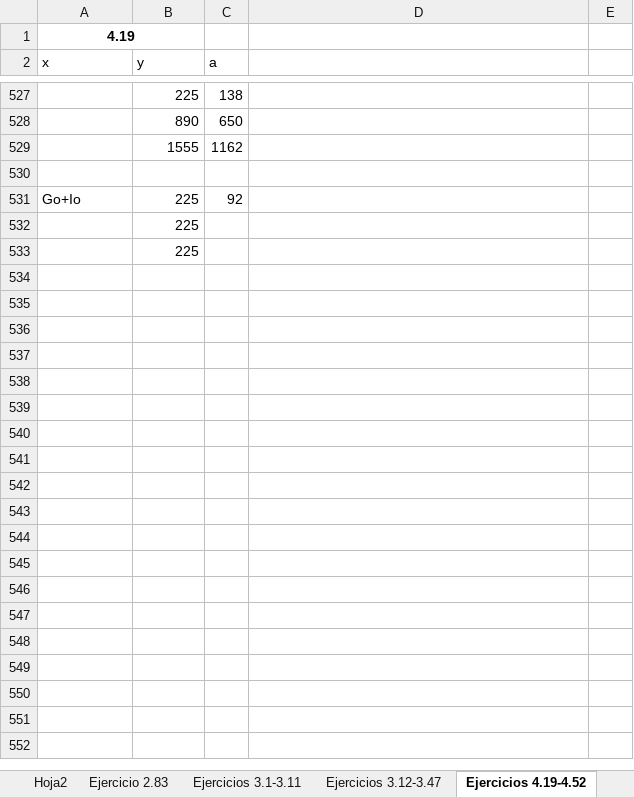
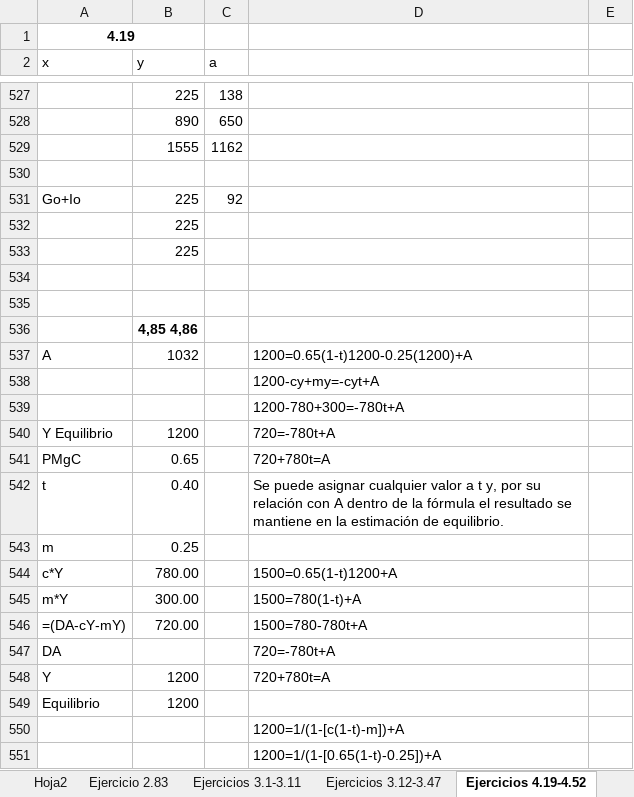
Before and after one commit to mi-angel/r2, an Excel workbook: ConsultaDeDatos.xlsx, sheet Ejercicios 4.19-4.52, drawn as a sheet; only a part is shown, gaps mark what is left out; values as stored, in another font and other column widths than the file's, no borders; charts and pictures not drawn; the diff covers the shown part only; the diff names each change by its address in the sheet, - before the commit and + after, or states it on an @@ line.

Commit message:
Actualizacion hasta el ejercicio 4.88. Fin del capitulo 4.

```diff
--- a/ConsultaDeDatos.xlsx (sheet Ejercicios 4.19-4.52)
+++ b/ConsultaDeDatos.xlsx (sheet Ejercicios 4.19-4.52)
+row 534: (empty)
+row 535: (empty)
+row 536:  | 4,85 4,86
+row 537: A | 1032 |  | 1200=0.65(1-t)1200-0.25(1200)+A
+row 538:  |  |  | 1200-cy+my=-cyt+A
+row 539:  |  |  | 1200-780+300=-780t+A
+row 540: Y Equilibrio | 1200 |  | 720=-780t+A
+row 541: PMgC | 0.65 |  | 720+780t=A
+row 542: t | 0.40 |  | Se puede asignar cualquier valor a t y, por su relación con A dentro de la fórmula el resultado se mantiene en la estimación de equilibrio.
+row 543: m | 0.25
+row 544: c*Y | 780.00 |  | 1500=0.65(1-t)1200+A
+row 545: m*Y | 300.00 |  | 1500=780(1-t)+A
+row 546: =(DA-cY-mY) | 720.00 |  | 1500=780-780t+A
+row 547: DA |  |  | 720=-780t+A
+row 548: Y | 1200 |  | 720+780t=A
+row 549: Equilibrio | 1200
+row 550:  |  |  | 1200=1/(1-[c(1-t)-m])+A
+row 551:  |  |  | 1200=1/(1-[0.65(1-t)-0.25])+A
```
Also changed, not shown: 29 added rows elsewhere in this sheet, 1 other file.
